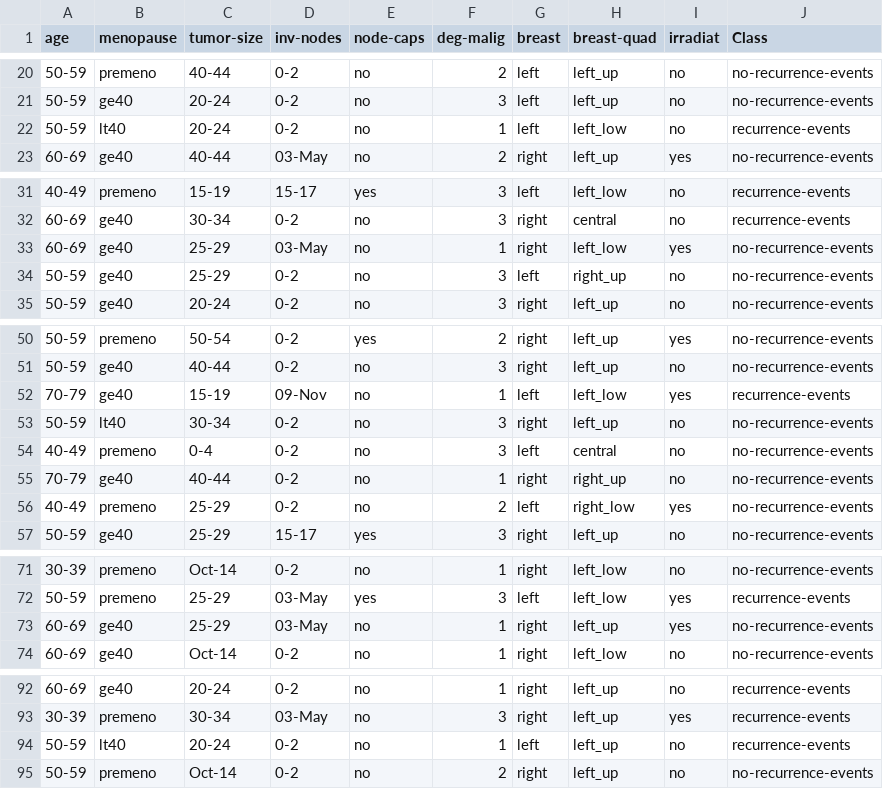
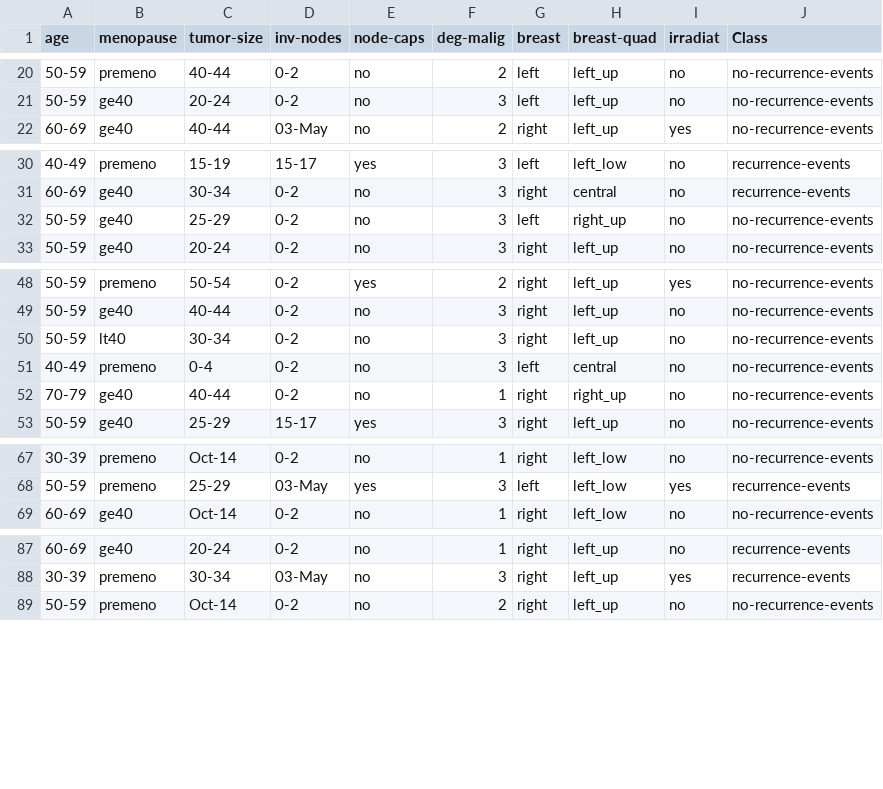
Before and after one commit to Ambarishpk/Epidemiology_with_Highcharts, a CSV file: processed/breast-cancer_csv.csv, drawn as a sheet; only a part is shown, gaps mark what is left out; the diff covers the shown part only; the diff names each change by its address in the sheet, - before the commit and + after, or states it on an @@ line.

```diff
--- a/processed/breast-cancer_csv.csv
+++ b/processed/breast-cancer_csv.csv
-row 22: 50-59 | lt40 | 20-24 | 0-2 | no | 1 | left | left_low | no | recurrence-events
-row 33: 60-69 | ge40 | 25-29 | 03-May | no | 1 | right | left_low | yes | no-recurrence-events
-row 52: 70-79 | ge40 | 15-19 | 09-Nov | no | 1 | left | left_low | yes | recurrence-events
-row 56: 40-49 | premeno | 25-29 | 0-2 | no | 2 | left | right_low | yes | no-recurrence-events
-row 73: 60-69 | ge40 | 25-29 | 03-May | no | 1 | right | left_up | yes | no-recurrence-events
-row 94: 50-59 | lt40 | 20-24 | 0-2 | no | 1 | left | left_up | no | recurrence-events
```
Also changed, not shown: 3 removed rows elsewhere in this file, 3 other files.
